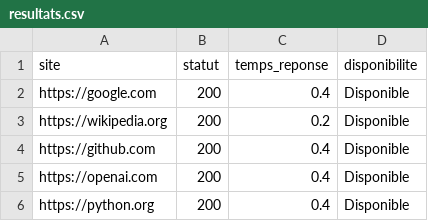
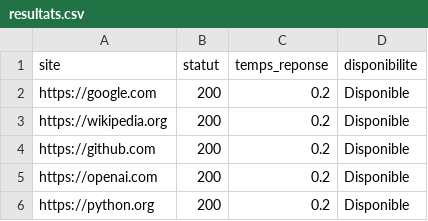
Before and after one commit to CollegeBoreal/INF1102-201-26H-05-ext, a CSV file: 8.Project/300135538/output/resultats.csv, drawn as a sheet.

```diff
--- a/8.Project/300135538/output/resultats.csv
+++ b/8.Project/300135538/output/resultats.csv
@@ -1,6 +1,6 @@
 site,statut,temps_reponse,disponibilite
-https://google.com,200,0.4,Disponible
+https://google.com,200,0.2,Disponible
 https://wikipedia.org,200,0.2,Disponible
-https://github.com,200,0.4,Disponible
-https://openai.com,200,0.4,Disponible
-https://python.org,200,0.4,Disponible
+https://github.com,200,0.2,Disponible
+https://openai.com,200,0.2,Disponible
+https://python.org,200,0.2,Disponible
```
Also changed, not shown: 5 other files.
